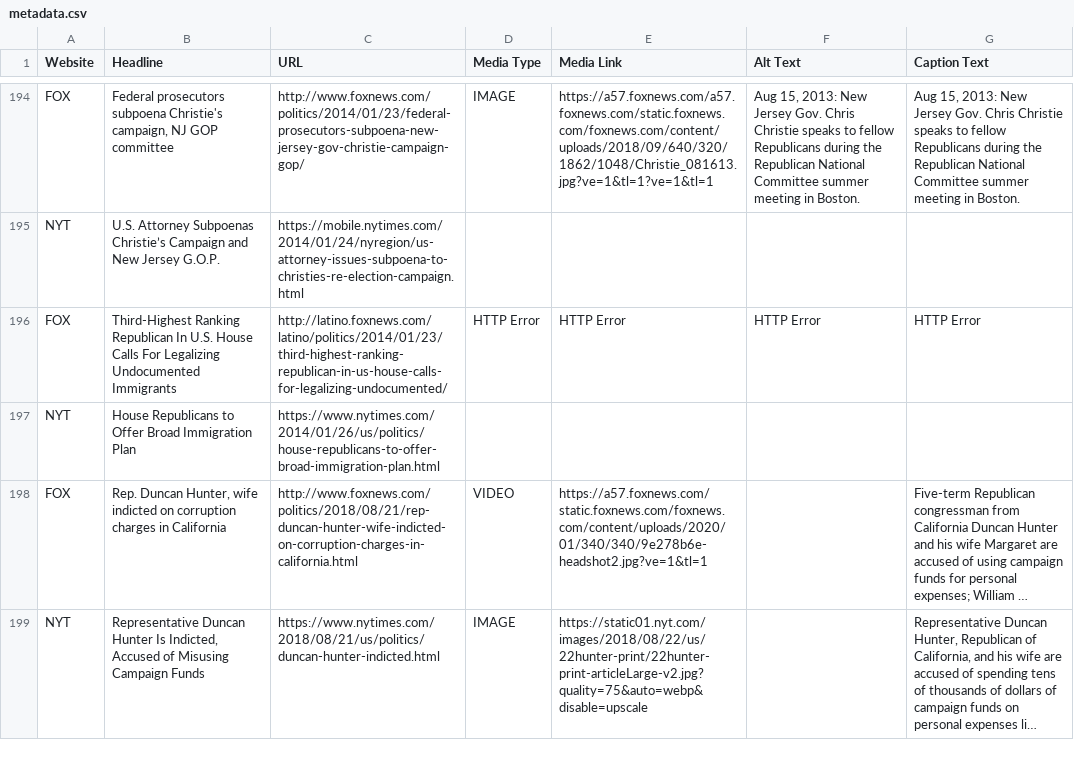
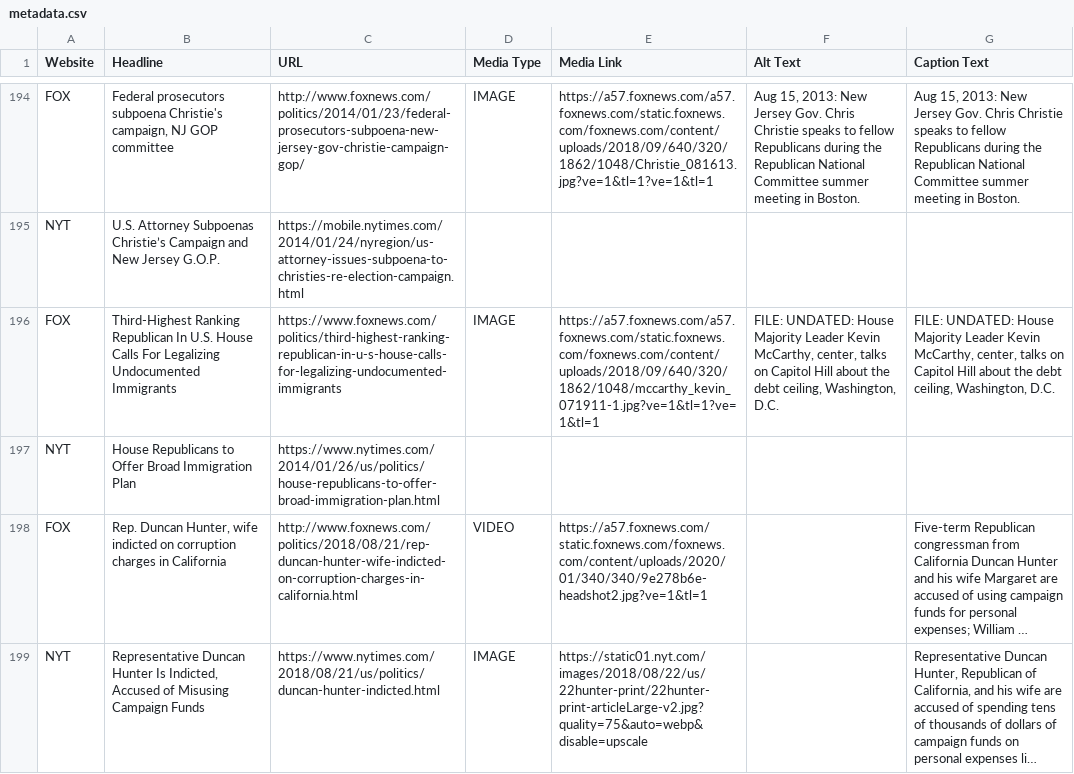
Before and after one commit to mirandaday16/mediabias, a CSV file: Data/processed_data/metadata.csv, drawn as a sheet; only a part is shown, gaps mark what is left out; long unchanged cells end in ….

Commit message:
update FOX line 229

```diff
--- a/Data/processed_data/metadata.csv
+++ b/Data/processed_data/metadata.csv
@@ -228,3 +228,5 @@ FOX,"Federal prosecutors subpoena Christie's campaign, NJ GOP committee",http://
 NYT,U.S. Attorney Subpoenas Christie’s Campaign and New Jersey G.O.P.,https://mobile.nytimes.com/2014/01/24/nyregion/us-attorney-issues-subpoena-to-christies-re-election-campaign.html,,,,
-FOX,Third-Highest Ranking Republican In U.S. House Calls For Legalizing Undocumented Immigrants,http://latino.foxnews.com/latino/politics/2014/01/23/third-highest-ranking-republican-in-us-house-calls-for-legalizing-undocumented/,HTTP Error,HTTP Error,HTTP Error,HTTP Error
+FOX,Third-Highest Ranking Republican In U.S. House Calls For Legalizing Undocumented Immigrants,https://www.foxnews.com/politics/third-highest-ranking-republican-in-u-s-house-calls-for-legalizing-undocumented-immigrants,IMAGE,https://a57.foxnews.com/a57.foxnews.com/static.foxnews.com/foxnews.com/content/uploads/2018/09/640/320/1862/1048/mccarthy_kevin_071911-1.jpg?ve=1&tl=1?ve=1&tl=1,"FILE: UNDATED: House Majority Leader Kevin McCarthy, center, talks on Capitol Hill about the debt ceiling, Washington, D.C.","
+          FILE: UNDATED: House Majority Leader Kevin McCarthy, center, talks on Capitol Hill about the debt ceiling, Washington, D.C.
+          "
 NYT,House Republicans to Offer Broad Immigration Plan,https://www.nytimes.com/2014/01/26/us/politics/house-republicans-to-offer-broad-immigration-plan.html,,,,
```
